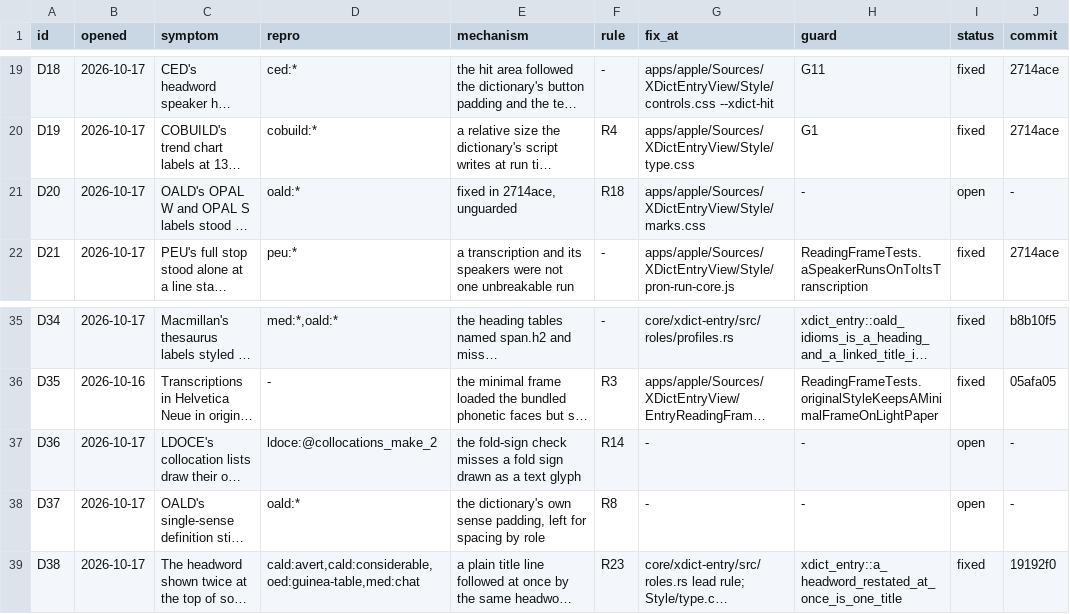
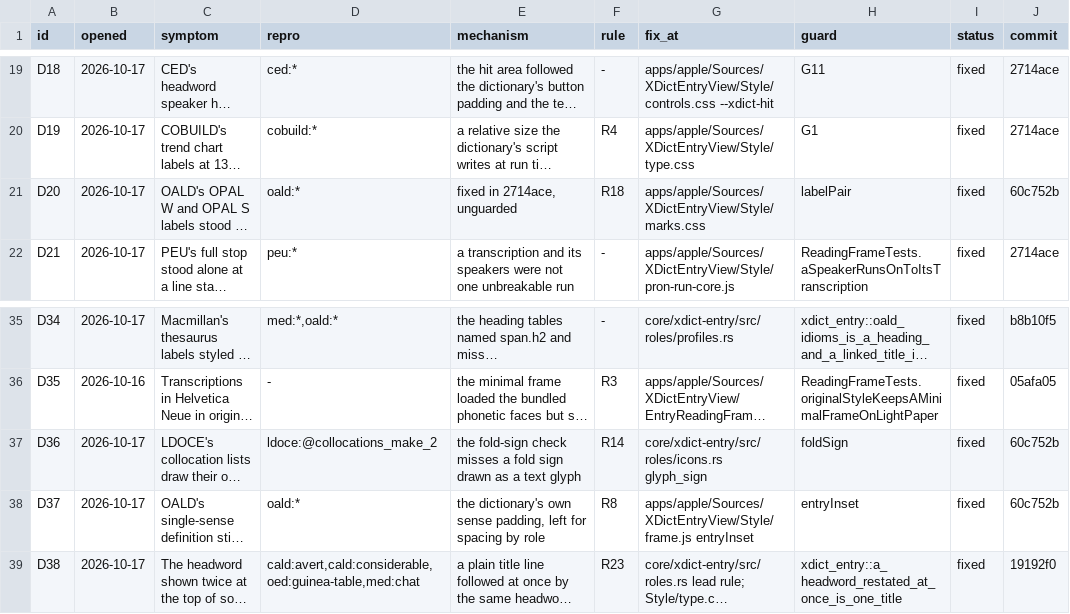
Before and after one commit to xiaolai/xdict, a TSV file: apps/apple/Tools/gallery/style-ledger.tsv, drawn as a sheet; only a part is shown, gaps mark what is left out; long unchanged cells end in …; the diff names each change by its address in the sheet, - before the commit and + after, or states it on an @@ line.

Commit message:
Record D20, D36 and D37 fixed in 60c752b
Each row now names its guard (labelPair, foldSign, entryInset) and the commit that fixed it; ledger check
reports 48 rows, 48 fixed, 0 open, 0 problems.

```diff
--- a/apps/apple/Tools/gallery/style-ledger.tsv
+++ b/apps/apple/Tools/gallery/style-ledger.tsv
-H21 (guard): -
+H21 (guard): labelPair
-I21 (status): open
+I21 (status): fixed
-J21 (commit): -
+J21 (commit): 60c752b
-G37 (fix_at): -
+G37 (fix_at): core/xdict-entry/src/roles/icons.rs glyph_sign
-H37 (guard): -
+H37 (guard): foldSign
-I37:I38 (status): open
+I37:I38 (status): fixed
-J37:J38 (commit): -
+J37:J38 (commit): 60c752b
-G38 (fix_at): -
+G38 (fix_at): apps/apple/Sources/XDictEntryView/Style/frame.js entryInset
-H38 (guard): -
+H38 (guard): entryInset
```
